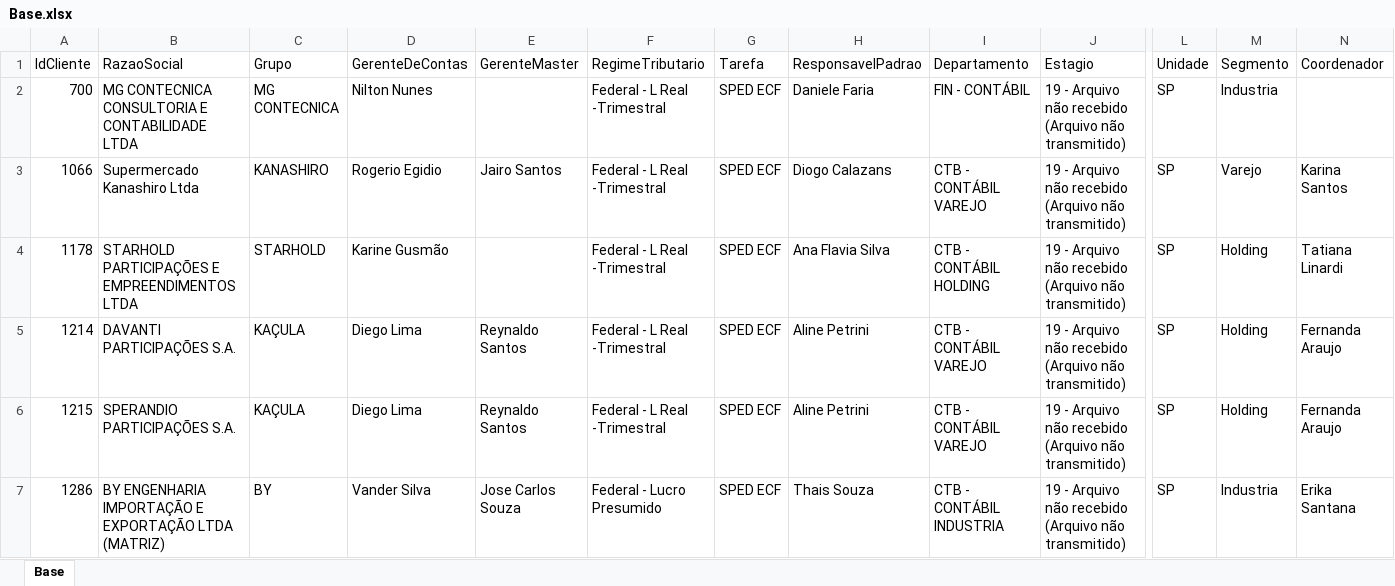
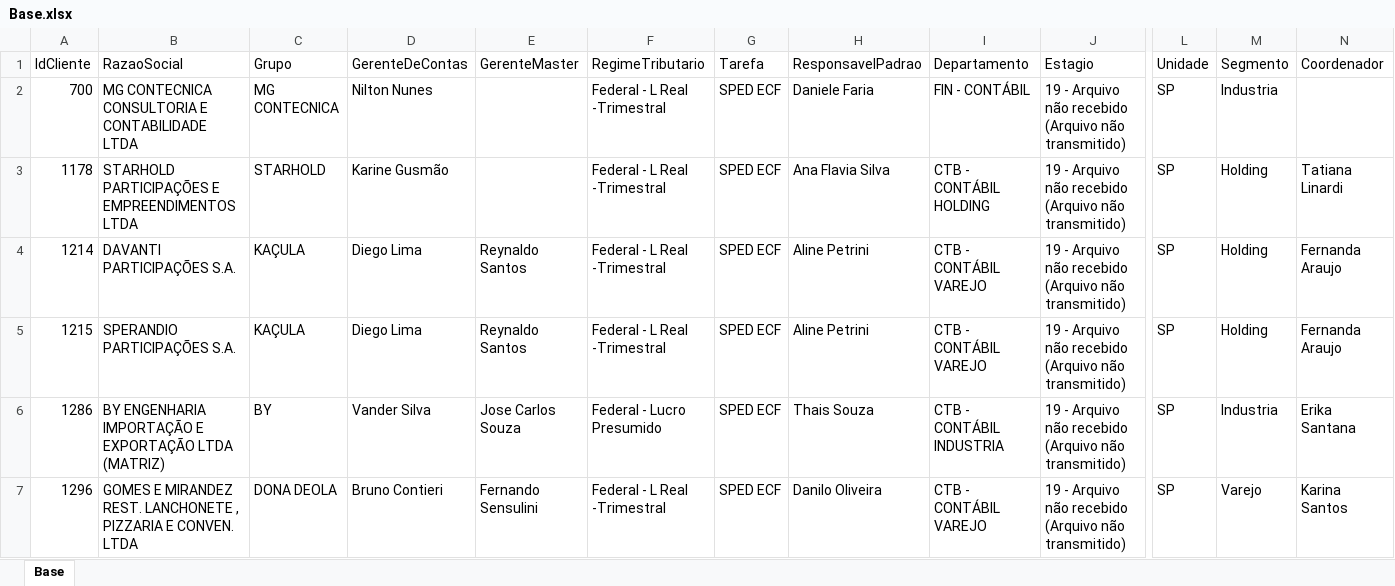
Before and after one commit to Controladoria-MG/Controle-de-SPED, an Excel workbook: data/base_formatada/Base.xlsx, sheet Base, drawn as a sheet; only a part is shown, gaps mark what is left out; the shorter side is filled out with more unchanged rows; values as stored, in another font and other column widths than the file's, no borders; removed rows and columns are numbered as before the commit, all else as after; rows hold the shown columns only; the diff covers the shown part only; the diff names each change by its address in the sheet, - before the commit and + after, or states it on an @@ line.

```diff
--- a/data/base_formatada/Base.xlsx (sheet Base)
+++ b/data/base_formatada/Base.xlsx (sheet Base)
-row 3: 1066 | Supermercado Kanashiro Ltda | KANASHIRO | Rogerio Egidio | Jairo Santos | Federal - L Real -Trimestral | SPED ECF | Diogo Calazans | CTB - CONTÁBIL VAREJO | 19 - Arquivo não recebido (Arquivo não transmitido) | SP | Varejo | Karina Santos
```
Also changed, not shown: 23 added rows, 22 removed rows and 4 edited cells elsewhere in this sheet.
